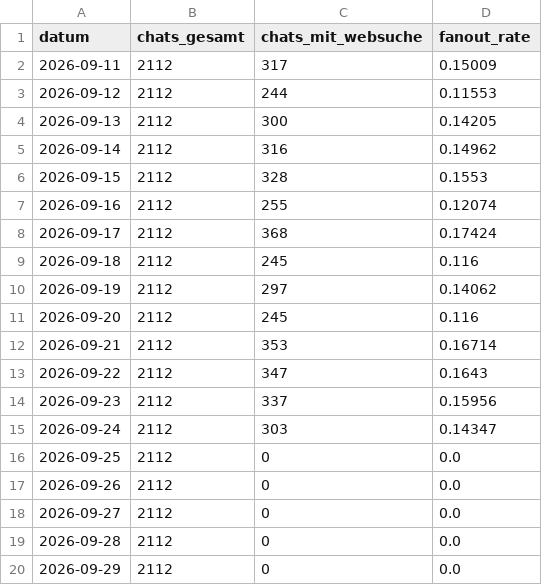
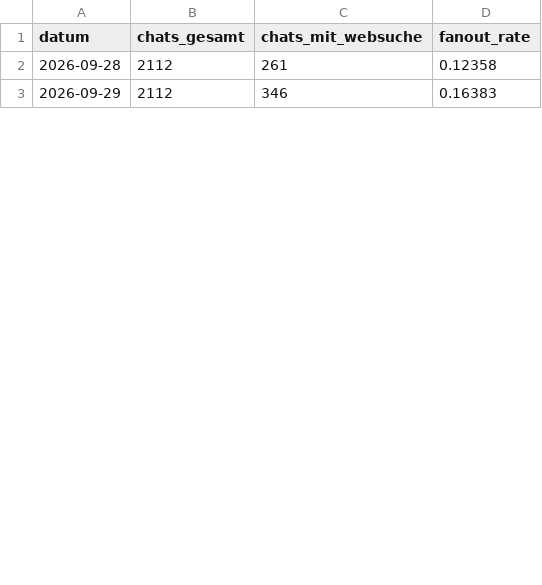
Before and after one commit to phoeser/LLM-Cockpit, a CSV file: data/peec_fanout_rate.csv, drawn as a sheet; only a part is shown; the diff covers the shown part only.

Commit message:
data: Peec-Wochenexport nachgeholt (29.10.2026, Fenster 29.09.-28.10.)

```diff
--- a/data/peec_fanout_rate.csv
+++ b/data/peec_fanout_rate.csv
@@ -1,20 +1,3 @@
 datum;chats_gesamt;chats_mit_websuche;fanout_rate
-2026-09-11;2112;317;0.15009
-2026-09-12;2112;244;0.11553
-2026-09-13;2112;300;0.14205
-2026-09-14;2112;316;0.14962
-2026-09-15;2112;328;0.1553
-2026-09-16;2112;255;0.12074
-2026-09-17;2112;368;0.17424
-2026-09-18;2112;245;0.116
-2026-09-19;2112;297;0.14062
-2026-09-20;2112;245;0.116
-2026-09-21;2112;353;0.16714
-2026-09-22;2112;347;0.1643
-2026-09-23;2112;337;0.15956
-2026-09-24;2112;303;0.14347
-2026-09-25;2112;0;0.0
-2026-09-26;2112;0;0.0
-2026-09-27;2112;0;0.0
-2026-09-28;2112;0;0.0
-2026-09-29;2112;0;0.0
+2026-09-28;2112;261;0.12358
+2026-09-29;2112;346;0.16383
```
Also changed, not shown: 17 added rows and 18 edited cells elsewhere in this file.
